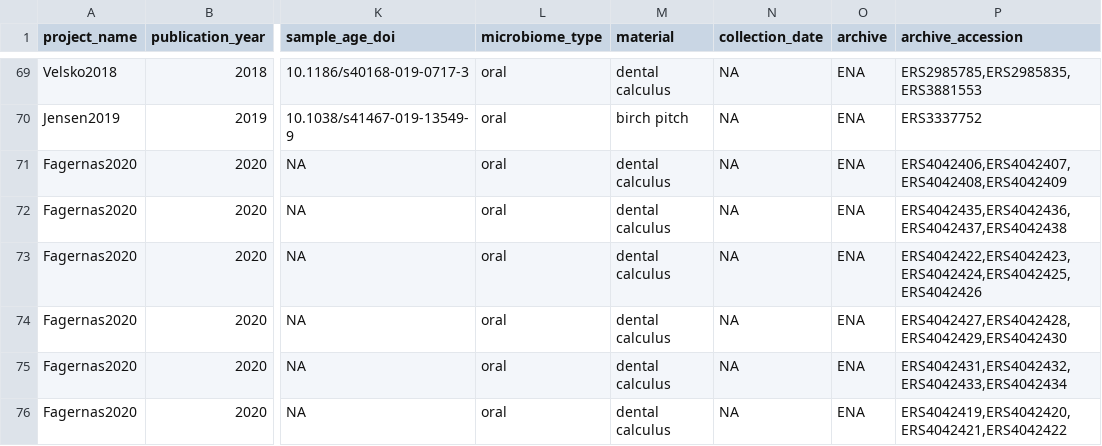
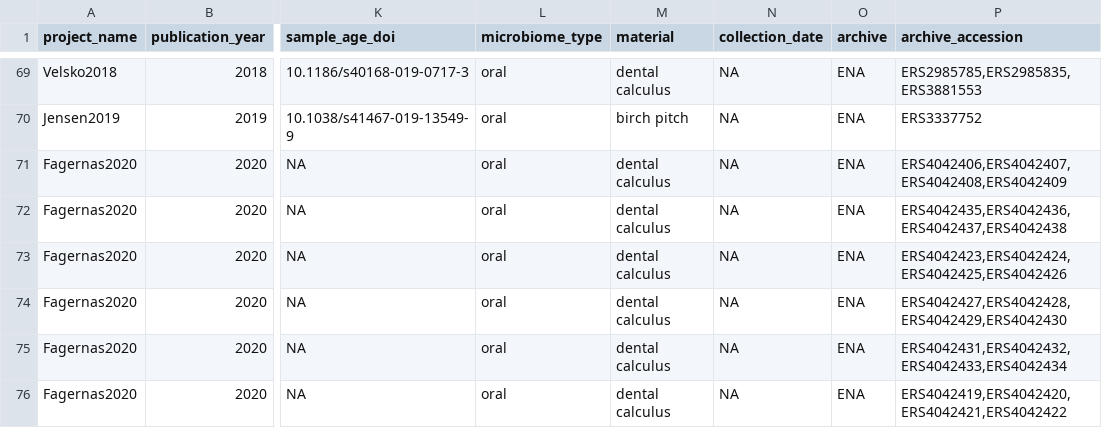
Before and after one commit to SPAAM-community/AncientMetagenomeDir, a TSV file: ancient-microbiome/ancient-microbiome.tsv, drawn as a sheet; only a part is shown, gaps mark what is left out; the diff names each change by its address in the sheet, - before the commit and + after, or states it on an @@ line.

Commit message:
Update ancient-microbiome/ancient-microbiome.tsv
Removed redundant ERS code.

Co-authored-by: ZandraFagernas <47026226+ZandraFagernas@users.noreply.github.com>

```diff
--- a/ancient-microbiome/ancient-microbiome.tsv
+++ b/ancient-microbiome/ancient-microbiome.tsv
-P73 (archive_accession): ERS4042422,ERS4042423,ERS4042424,ERS4042425,ERS4042426
+P73 (archive_accession): ERS4042423,ERS4042424,ERS4042425,ERS4042426
```
